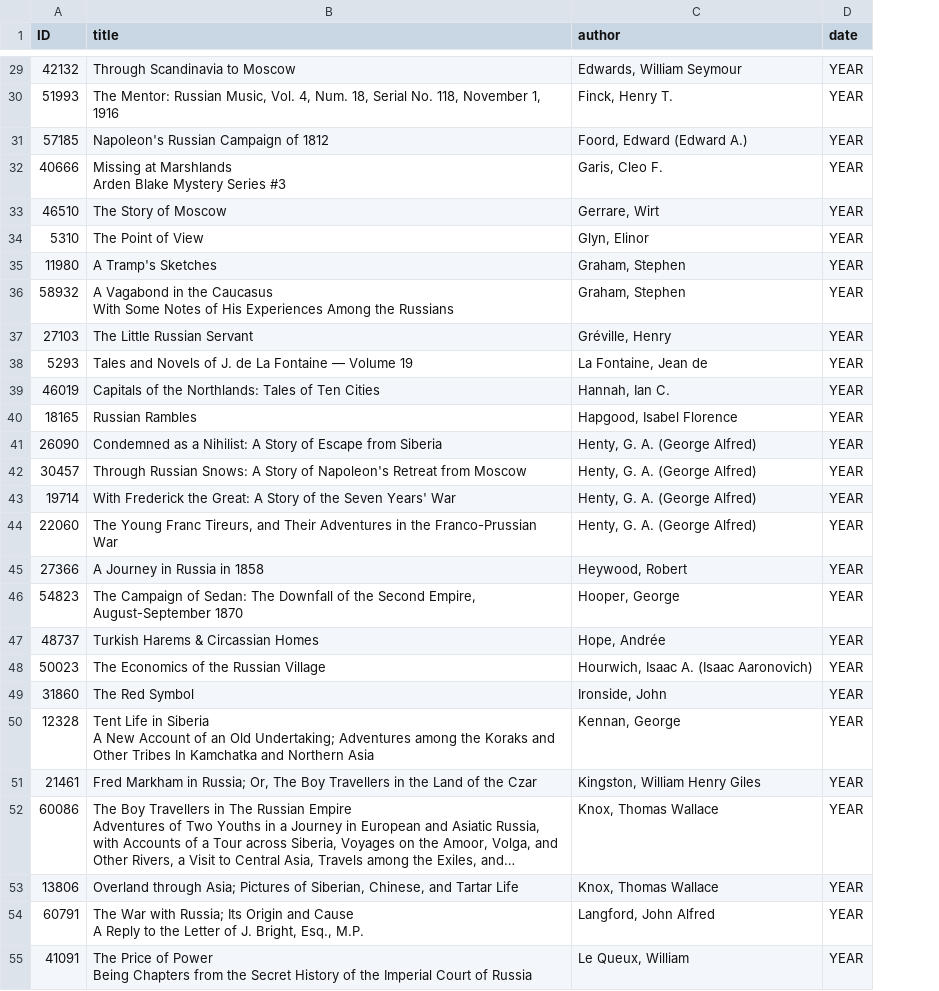
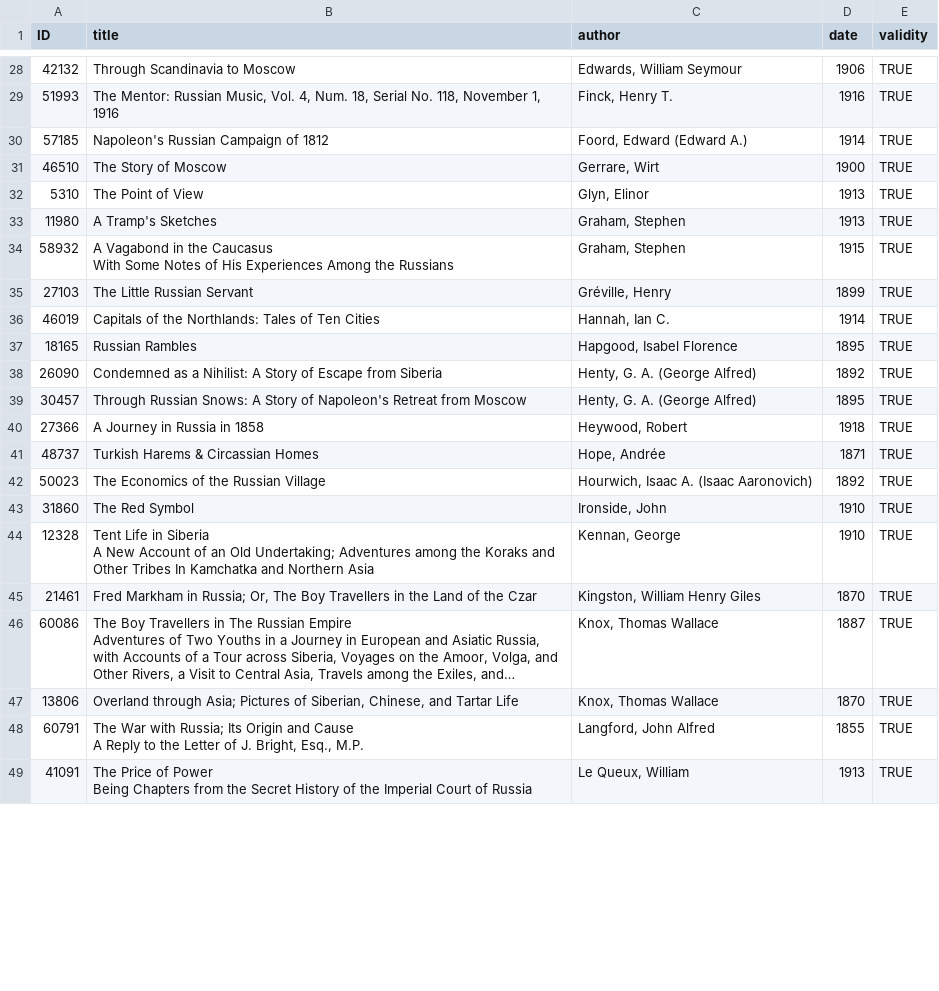
Before and after one commit to ABerry057/facesOfRussia, a CSV file: data/reference.csv, drawn as a sheet; only a part is shown, gaps mark what is left out; long unchanged cells end in …; removed rows and columns are numbered as before the commit, all else as after; ↵ is a line break in a cell; the diff covers the shown part only; the diff names each change by its address in the sheet, - before the commit and + after, or states it on an @@ line.

Commit message:
added years be hand, deleted some irrelevant texts, have working topics.csv

```diff
--- a/data/reference.csv
+++ b/data/reference.csv
+column E (validity), rows 28-49: all TRUE
-D28 (date): YEAR
+D28 (date): 1906
-D29 (date): YEAR
+D29 (date): 1916
-D30 (date): YEAR
+D30 (date): 1914
-row 32: 40666 | Missing at Marshlands ↵ Arden Blake Mystery Series #3 | Garis, Cleo F. | YEAR
-D31 (date): YEAR
+D31 (date): 1900
-D32:D33 (date): YEAR
+D32:D33 (date): 1913
-D34 (date): YEAR
+D34 (date): 1915
-D35 (date): YEAR
+D35 (date): 1899
-row 38: 5293 | Tales and Novels of J. de La Fontaine — Volume 19 | La Fontaine, Jean de | YEAR
-D36 (date): YEAR
+D36 (date): 1914
-D37 (date): YEAR
+D37 (date): 1895
-D38 (date): YEAR
+D38 (date): 1892
-D39 (date): YEAR
+D39 (date): 1895
-row 43: 19714 | With Frederick the Great: A Story of the Seven Years' War | Henty, G. A. (George Alfred) | YEAR
-row 44: 22060 | The Young Franc Tireurs, and Their Adventures in the Franco-Prussian War | Henty, G. A. (George Alfred) | YEAR
-D40 (date): YEAR
+D40 (date): 1918
-row 46: 54823 | The Campaign of Sedan: The Downfall of the Second Empire, August-September 1870 | Hooper, George | YEAR
-D41 (date): YEAR
+D41 (date): 1871
-D42 (date): YEAR
+D42 (date): 1892
-D43:D44 (date): YEAR
+D43:D44 (date): 1910
-D45 (date): YEAR
+D45 (date): 1870
-D46 (date): YEAR
+D46 (date): 1887
-D47 (date): YEAR
+D47 (date): 1870
-D48 (date): YEAR
+D48 (date): 1855
-D49 (date): YEAR
+D49 (date): 1913
```
Also changed, not shown: 2 removed rows and 69 edited cells elsewhere in this file, 17 other files.
